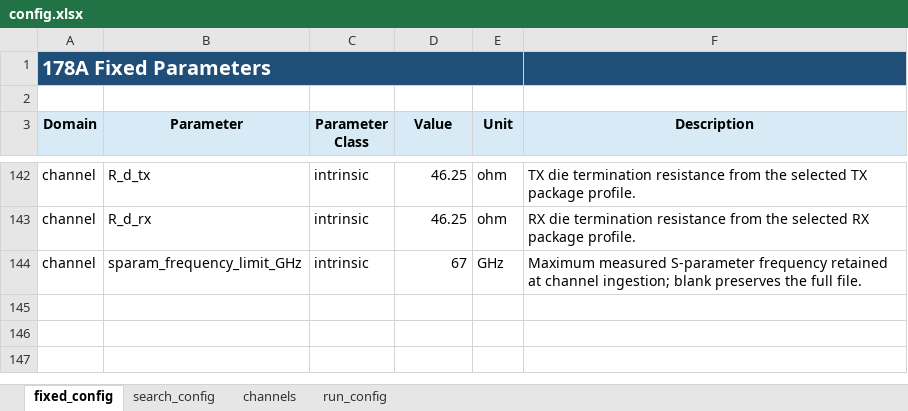
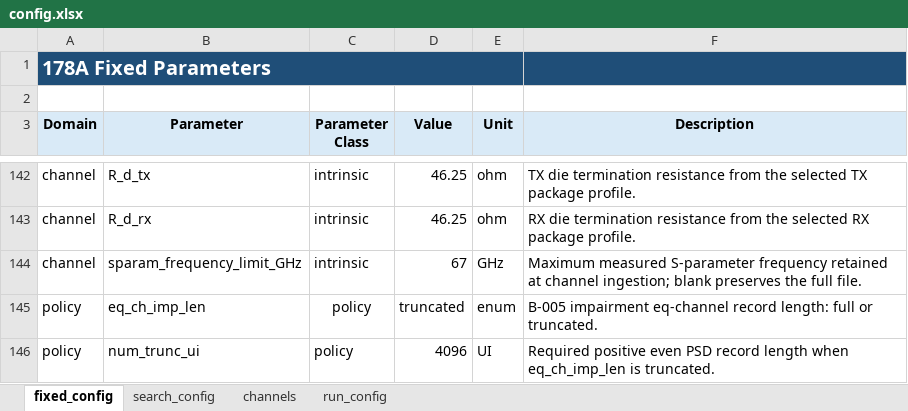
Before and after one commit to johnny13816-max/serdes-coding, an Excel workbook: cases/sicopr_akinwale_vendorx_22db/178A/config.xlsx, sheet fixed_config, drawn as a sheet; only a part is shown, gaps mark what is left out; values as stored, in another font and other column widths than the file's, no borders; the diff names each change by its address in the sheet, - before the commit and + after, or states it on an @@ line.

```diff
--- a/cases/sicopr_akinwale_vendorx_22db/178A/config.xlsx (sheet fixed_config)
+++ b/cases/sicopr_akinwale_vendorx_22db/178A/config.xlsx (sheet fixed_config)
+row 145: policy | eq_ch_imp_len | policy | truncated | enum | B-005 impairment eq-channel record length: full or truncated.
+row 146: policy | num_trunc_ui | policy | 4096 | UI | Required positive even PSD record length when eq_ch_imp_len is truncated.
```
Also changed, not shown: cases/_templates/178A/config.xlsx, docs/planning/open_issues.xlsx, 41 other files.
